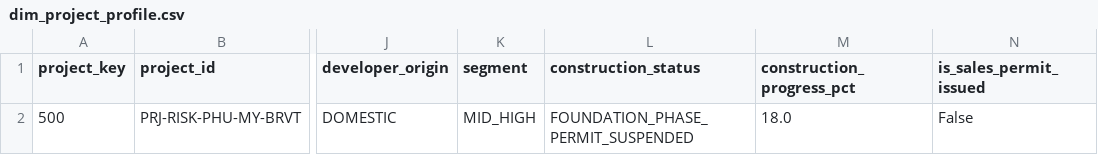
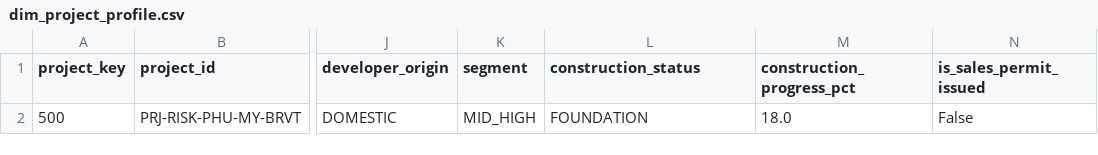
Before and after one commit to lemanhcuong6904/VDAgent, a CSV file: data/risk_project_mock/csv/dim_project_profile.csv, drawn as a sheet; only a part is shown, gaps mark what is left out; the diff names each change by its address in the sheet, - before the commit and + after, or states it on an @@ line.

Commit message:
fix(data): normalize project 500 construction status

```diff
--- a/data/risk_project_mock/csv/dim_project_profile.csv
+++ b/data/risk_project_mock/csv/dim_project_profile.csv
-L2 (construction_status): FOUNDATION_PHASE_PERMIT_SUSPENDED
+L2 (construction_status): FOUNDATION
```
Also changed, not shown: warehouse/project_500/dim_project_profile.csv, 1 other file.
